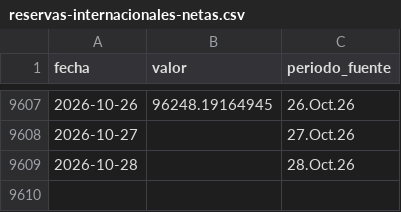
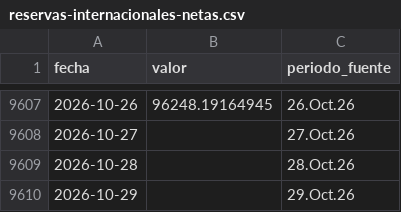
Before and after one commit to LizethRiveros/snapshot-peru, a CSV file: data/bcrp/reservas-internacionales-netas.csv, drawn as a sheet; only a part is shown, gaps mark what is left out.

```diff
--- a/data/bcrp/reservas-internacionales-netas.csv
+++ b/data/bcrp/reservas-internacionales-netas.csv
@@ -9609 +9609,2 @@ fecha,valor,periodo_fuente
 2026-10-28,,28.Oct.26
+2026-10-29,,29.Oct.26
```
Also changed, not shown: data/bcrp/cobre-londres.csv, data/bcrp/oro-londres.csv, 7 other files.
